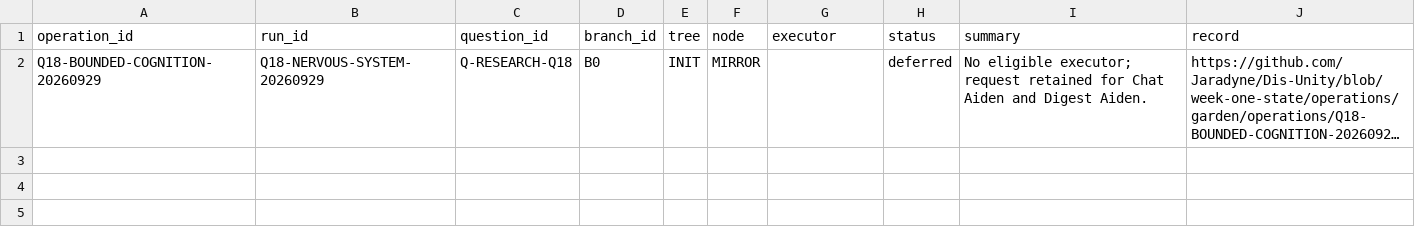
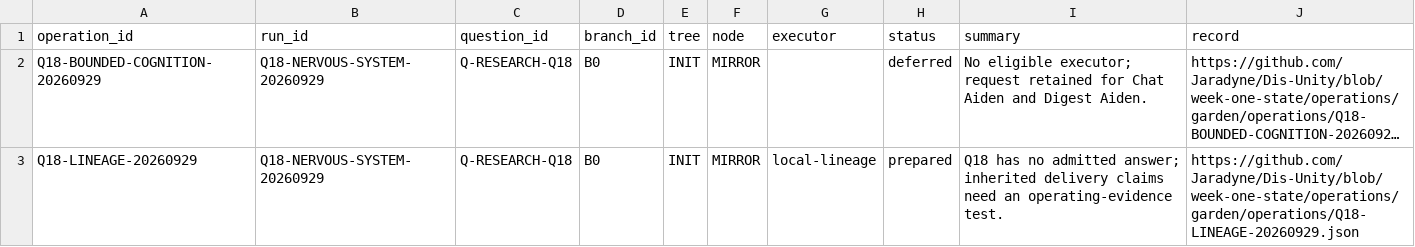
Before and after one commit to Jaradyne/Dis-Unity, a CSV file: digestion/threshold/garden-operations/operations.csv, drawn as a sheet; long unchanged cells end in …; the diff names each change by its address in the sheet, - before the commit and + after, or states it on an @@ line.

```diff
--- a/digestion/threshold/garden-operations/operations.csv
+++ b/digestion/threshold/garden-operations/operations.csv
+row 3: Q18-LINEAGE-20260929 | Q18-NERVOUS-SYSTEM-20260929 | Q-RESEARCH-Q18 | B0 | INIT | MIRROR | local-lineage | prepared | Q18 has no admitted answer; inherited delivery claims need an operating-evidence test. | https://github.com/Jaradyne/Dis-Unity/blob/week-one-state/operations/garden/operations/Q18-LINEAGE-20260929.json
```
Also changed, not shown: 5 other files.
